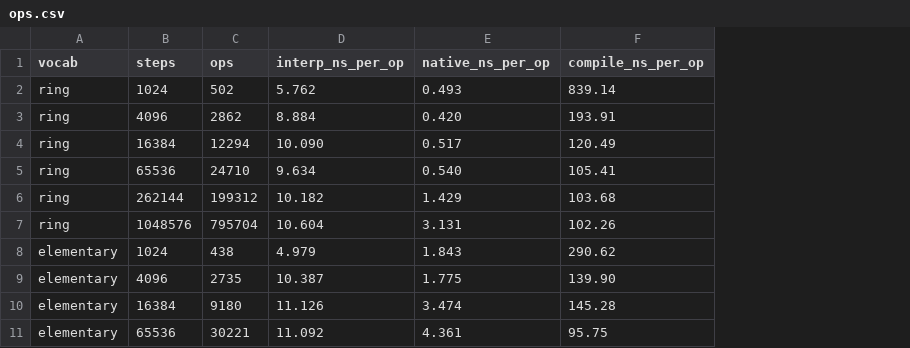
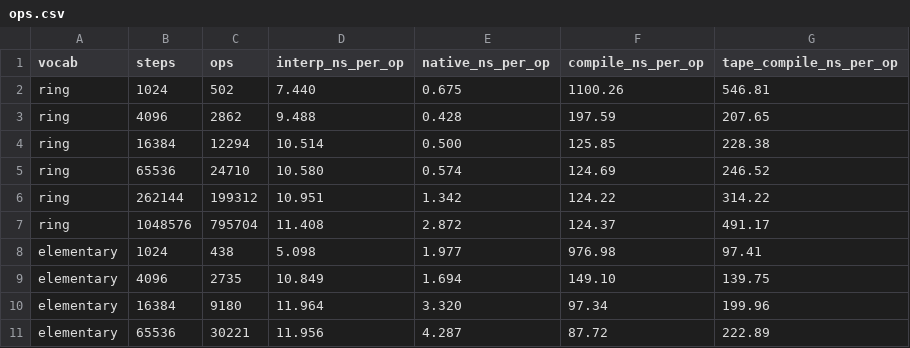
Before and after one commit to milanofthe/rsdag, a CSV file: docs/bench/data/ops.csv, drawn as a sheet; only a part is shown; the diff covers the shown part only; the diff names each change by its address in the sheet, - before the commit and + after, or states it on an @@ line.

```diff
--- a/docs/bench/data/ops.csv
+++ b/docs/bench/data/ops.csv
+column G (tape_compile_ns_per_op), rows 2-11: 546.81 | 207.65 | 228.38 | 246.52 | 314.22 | 491.17 | 97.41 | 139.75 | 199.96 | 222.89
-D2 (interp_ns_per_op): 5.762
+D2 (interp_ns_per_op): 7.440
-E2 (native_ns_per_op): 0.493
+E2 (native_ns_per_op): 0.675
-F2 (compile_ns_per_op): 839.14
+F2 (compile_ns_per_op): 1100.26
-D3 (interp_ns_per_op): 8.884
+D3 (interp_ns_per_op): 9.488
-E3 (native_ns_per_op): 0.420
+E3 (native_ns_per_op): 0.428
-F3 (compile_ns_per_op): 193.91
+F3 (compile_ns_per_op): 197.59
-D4 (interp_ns_per_op): 10.090
+D4 (interp_ns_per_op): 10.514
-E4 (native_ns_per_op): 0.517
+E4 (native_ns_per_op): 0.500
-F4 (compile_ns_per_op): 120.49
+F4 (compile_ns_per_op): 125.85
-D5 (interp_ns_per_op): 9.634
+D5 (interp_ns_per_op): 10.580
-E5 (native_ns_per_op): 0.540
+E5 (native_ns_per_op): 0.574
-F5 (compile_ns_per_op): 105.41
+F5 (compile_ns_per_op): 124.69
-D6 (interp_ns_per_op): 10.182
+D6 (interp_ns_per_op): 10.951
-E6 (native_ns_per_op): 1.429
+E6 (native_ns_per_op): 1.342
-F6 (compile_ns_per_op): 103.68
+F6 (compile_ns_per_op): 124.22
-D7 (interp_ns_per_op): 10.604
+D7 (interp_ns_per_op): 11.408
-E7 (native_ns_per_op): 3.131
+E7 (native_ns_per_op): 2.872
-F7 (compile_ns_per_op): 102.26
+F7 (compile_ns_per_op): 124.37
-D8 (interp_ns_per_op): 4.979
+D8 (interp_ns_per_op): 5.098
-E8 (native_ns_per_op): 1.843
+E8 (native_ns_per_op): 1.977
-F8 (compile_ns_per_op): 290.62
+F8 (compile_ns_per_op): 976.98
-D9 (interp_ns_per_op): 10.387
+D9 (interp_ns_per_op): 10.849
-E9 (native_ns_per_op): 1.775
+E9 (native_ns_per_op): 1.694
-F9 (compile_ns_per_op): 139.90
+F9 (compile_ns_per_op): 149.10
-D10 (interp_ns_per_op): 11.126
+D10 (interp_ns_per_op): 11.964
-E10 (native_ns_per_op): 3.474
+E10 (native_ns_per_op): 3.320
-F10 (compile_ns_per_op): 145.28
+F10 (compile_ns_per_op): 97.34
-D11 (interp_ns_per_op): 11.092
+D11 (interp_ns_per_op): 11.956
-E11 (native_ns_per_op): 4.361
+E11 (native_ns_per_op): 4.287
-F11 (compile_ns_per_op): 95.75
+F11 (compile_ns_per_op): 87.72
```
Also changed, not shown: 24 edited cells elsewhere in this file, docs/bench/data/dense.csv, docs/bench/data/solve.csv, 12 other files.
